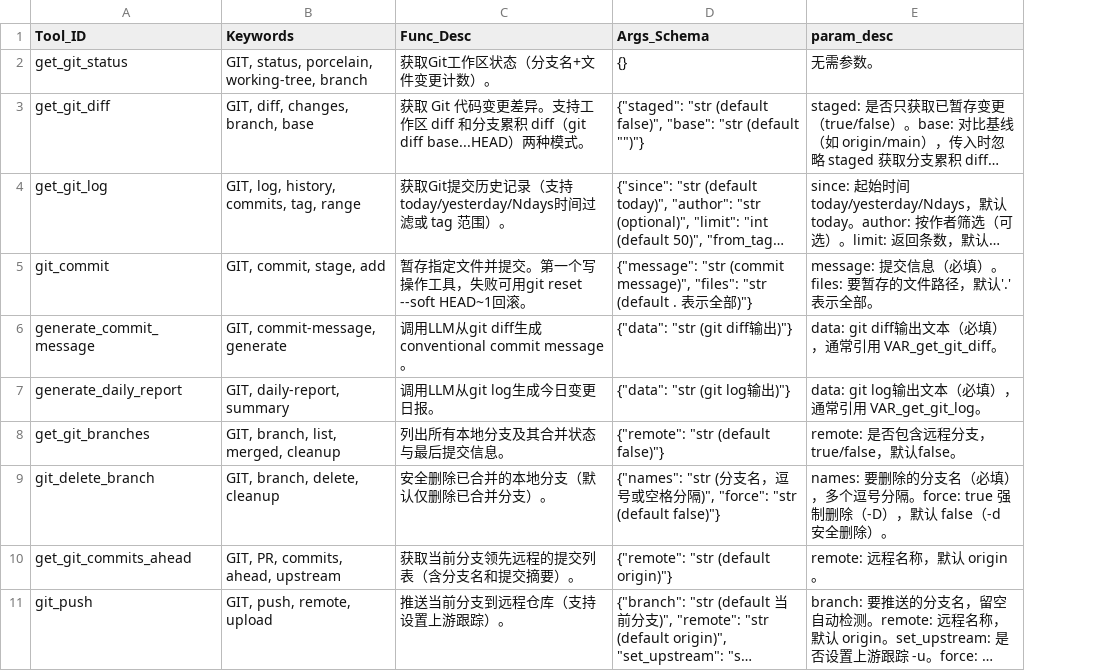
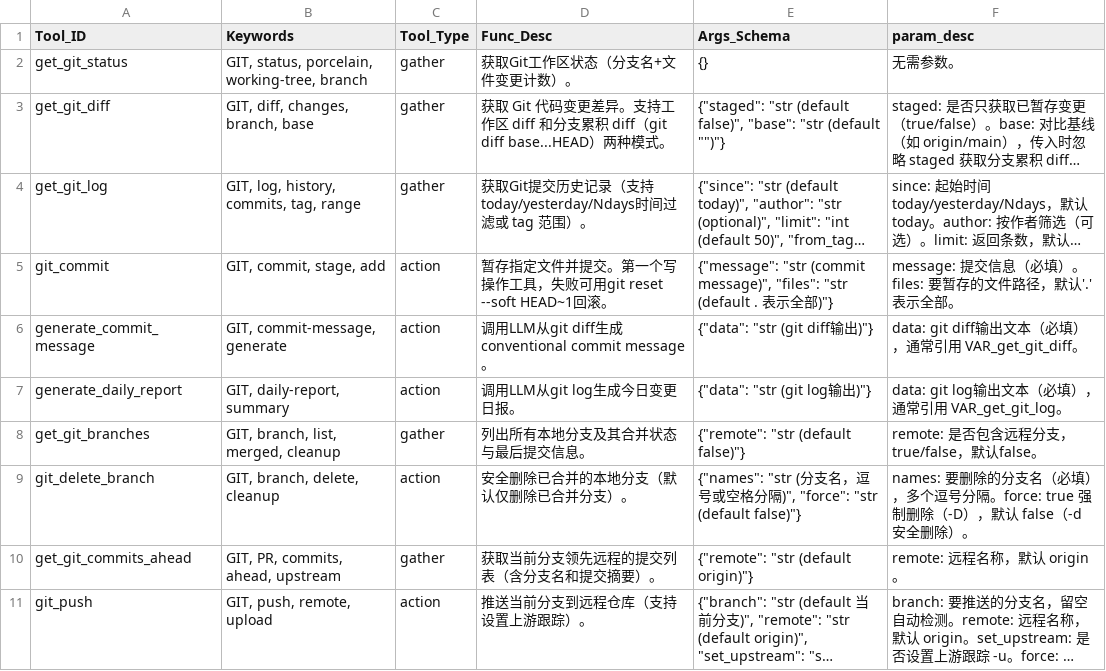
Before and after one commit to GTLordLL/CutinAgent, a CSV file: tools/tools.csv, drawn as a sheet; only a part is shown; long unchanged cells end in …; the diff names each change by its address in the sheet, - before the commit and + after, or states it on an @@ line.

```diff
--- a/tools/tools.csv
+++ b/tools/tools.csv
+column C (Tool_Type), rows 2-11: gather | gather | gather | action | action | action | gather | action | gather | action
```
Also changed, not shown: 11 other files.
